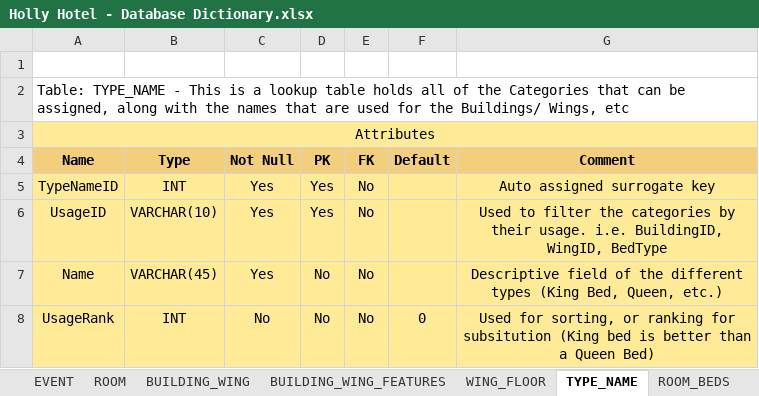
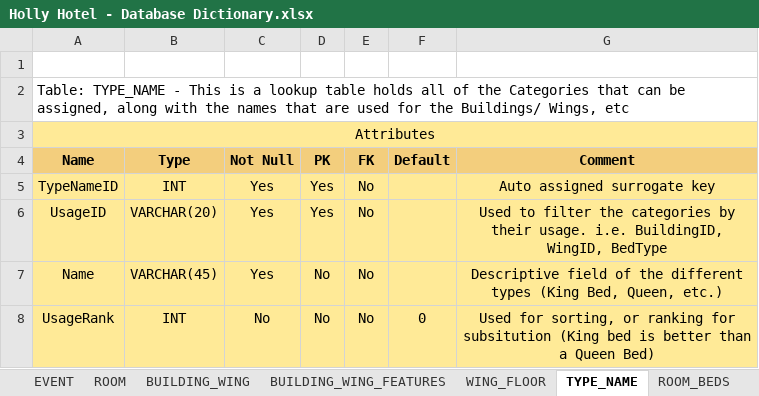
Before and after one commit to RCS337/HollyHotel, an Excel workbook: Docs/Holly Hotel - Database Dictionary.xlsx, sheet TYPE_NAME, drawn as a sheet; values as stored, in another font and other column widths than the file's, no borders; the diff names each change by its address in the sheet, - before the commit and + after, or states it on an @@ line.

```diff
--- a/Docs/Holly Hotel - Database Dictionary.xlsx (sheet TYPE_NAME)
+++ b/Docs/Holly Hotel - Database Dictionary.xlsx (sheet TYPE_NAME)
-B6 (Type): VARCHAR(10)
+B6 (Type): VARCHAR(20)
```
Also changed, not shown: 1 other file.
